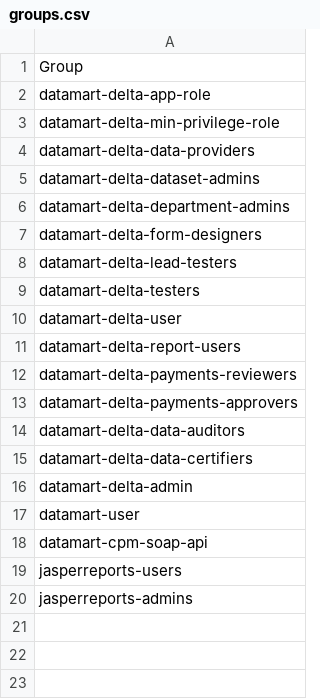
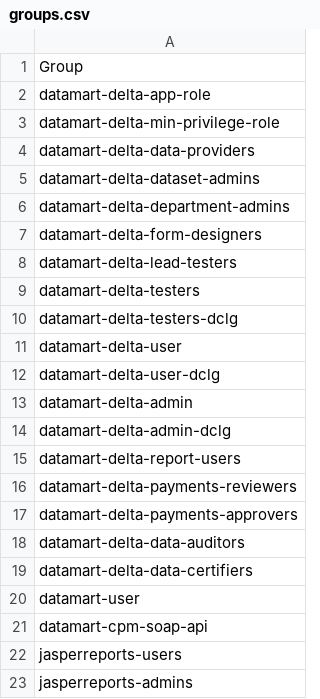
Before and after one commit to communitiesuk/delta-common-infrastructure, a CSV file: manual_scripts/active_directory/groups.csv, drawn as a sheet.

```diff
--- a/manual_scripts/active_directory/groups.csv
+++ b/manual_scripts/active_directory/groups.csv
@@ -9,3 +9,7 @@ datamart-delta-lead-testers
 datamart-delta-testers
+datamart-delta-testers-dclg
 datamart-delta-user
+datamart-delta-user-dclg
+datamart-delta-admin
+datamart-delta-admin-dclg
 datamart-delta-report-users
@@ -15,3 +19,2 @@ datamart-delta-data-auditors
 datamart-delta-data-certifiers
-datamart-delta-admin
 datamart-user
```
Also changed, not shown: manual_scripts/active_directory/users-to-groups.csv, manual_scripts/active_directory/users.csv, 3 other files.
